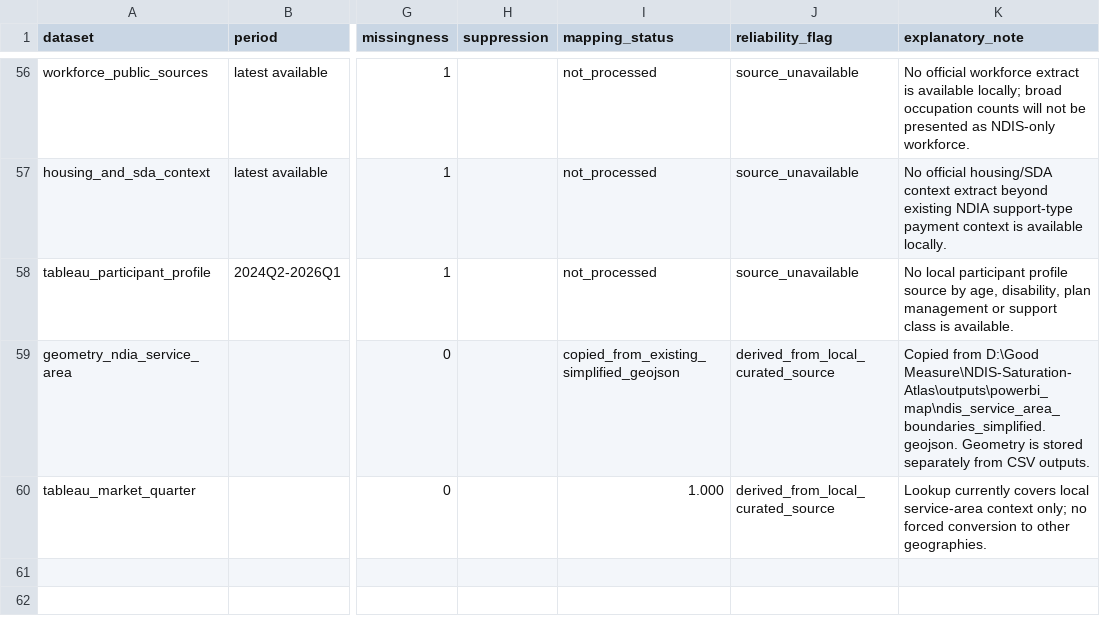
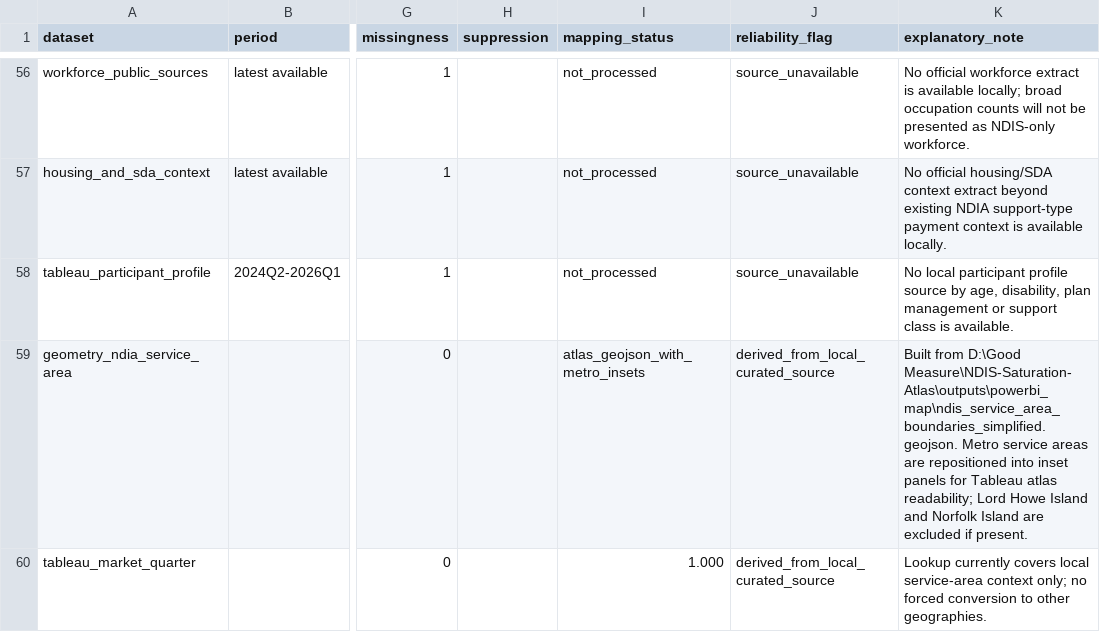
Before and after one commit to jamespmck/NDIS-Saturation-Atlas, a CSV file: data/audits/data_quality_audit.csv, drawn as a sheet; only a part is shown, gaps mark what is left out; the diff names each change by its address in the sheet, - before the commit and + after, or states it on an @@ line.

```diff
--- a/data/audits/data_quality_audit.csv
+++ b/data/audits/data_quality_audit.csv
-I59 (mapping_status): copied_from_existing_simplified_geojson
+I59 (mapping_status): atlas_geojson_with_metro_insets
-K59 (explanatory_note): Copied from D:\Good Measure\NDIS-Saturation-Atlas\outputs\powerbi_map\ndis_service_area_boundaries_simplified.geojson. Geometry is stored separately from CSV outputs.
+K59 (explanatory_note): Built from D:\Good Measure\NDIS-Saturation-Atlas\outputs\powerbi_map\ndis_service_area_boundaries_simplified.geojson. Metro service areas are repositioned into inset panels for Tableau atlas readability; Lord Howe Island and Norfolk Island are excluded if present.
```
Also changed, not shown: data/audits/row_counts.csv, data/audits/tableau_dashboard_implementation_review.csv, 24 other files.
